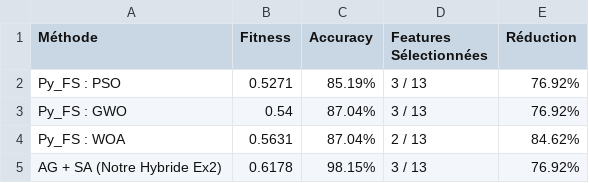
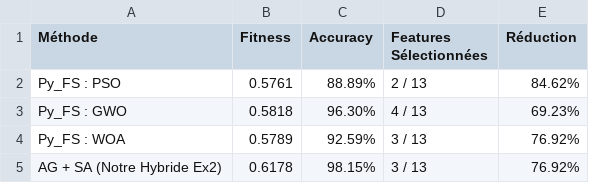
Before and after one commit to mohamedelattar15/une-solution-hybride-de-Feature-Selection, a CSV file: results/comparaison_ex2_ex3.csv, drawn as a sheet.

Commit message:
feat: add performance comparison results for hybrid feature selection experiments

```diff
--- a/results/comparaison_ex2_ex3.csv
+++ b/results/comparaison_ex2_ex3.csv
@@ -1,5 +1,5 @@
 Méthode,Fitness,Accuracy,Features Sélectionnées,Réduction
-Py_FS : PSO,0.5271,85.19%,3 / 13,76.92%
-Py_FS : GWO,0.54,87.04%,3 / 13,76.92%
-Py_FS : WOA,0.5631,87.04%,2 / 13,84.62%
+Py_FS : PSO,0.5761,88.89%,2 / 13,84.62%
+Py_FS : GWO,0.5818,96.30%,4 / 13,69.23%
+Py_FS : WOA,0.5789,92.59%,3 / 13,76.92%
 AG + SA (Notre Hybride Ex2),0.6178,98.15%,3 / 13,76.92%
```
Also changed, not shown: 2 other files.
